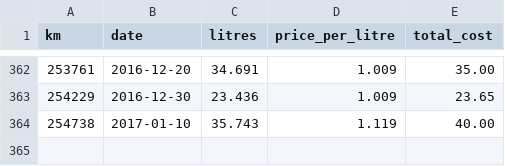
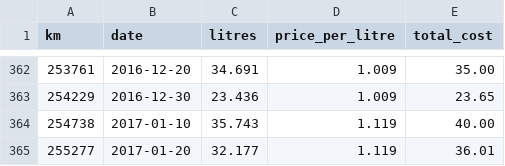
Before and after one commit to tylert/fuel-usage, a CSV file: dwagon.csv, drawn as a sheet; only a part is shown, gaps mark what is left out.

Commit message:
Dump another

```diff
--- a/dwagon.csv
+++ b/dwagon.csv
@@ -364 +364,2 @@ km,date,litres,price_per_litre,total_cost
 254738,2017-01-10,35.743,1.119,40.00
+255277,2017-01-20,32.177,1.119,36.01
```
